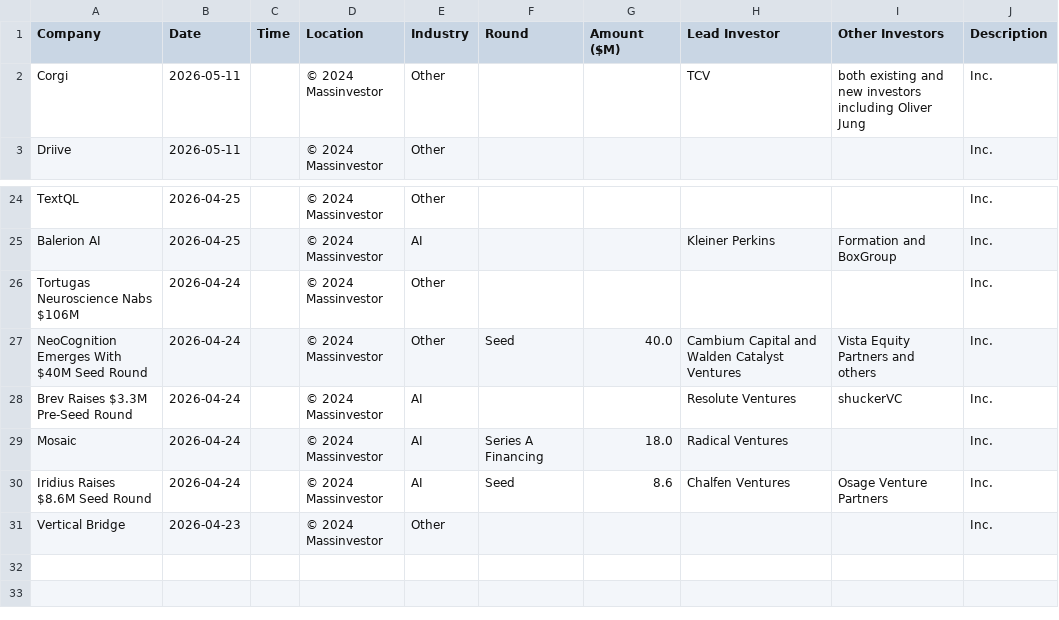
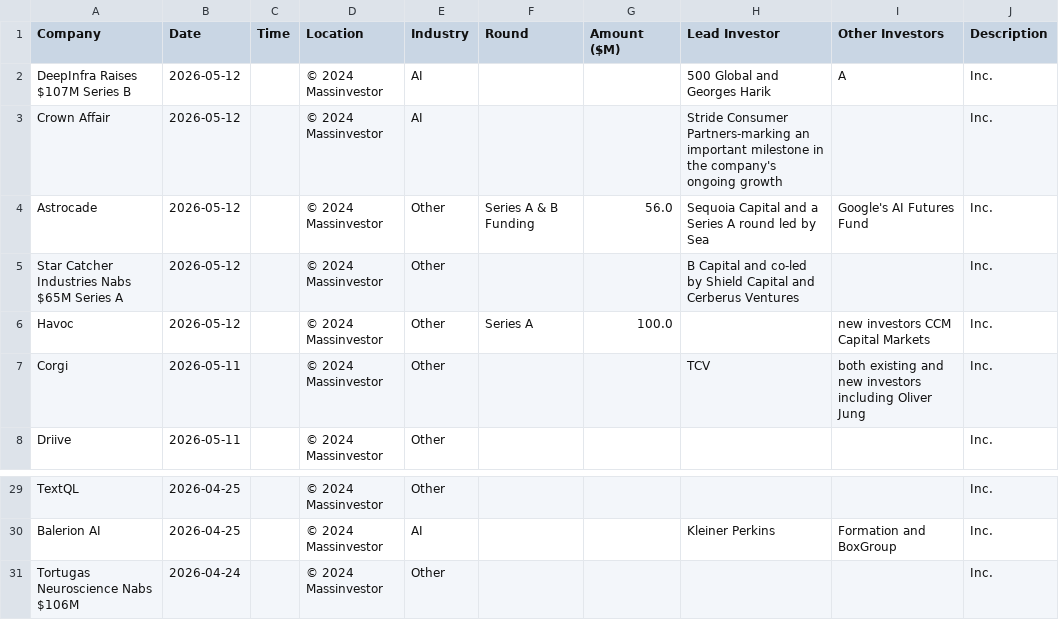
Before and after one commit to msingh6383/vcdeals, a CSV file: vc_deals.csv, drawn as a sheet; only a part is shown, gaps mark what is left out; removed rows and columns are numbered as before the commit, all else as after; the diff names each change by its address in the sheet, - before the commit and + after, or states it on an @@ line.

```diff
--- a/vc_deals.csv
+++ b/vc_deals.csv
+row 2: DeepInfra Raises $107M Series B | 2026-05-12 |  | © 2024 Massinvestor | AI |  |  | 500 Global and Georges Harik | A | Inc.
+row 3: Crown Affair | 2026-05-12 |  | © 2024 Massinvestor | AI |  |  | Stride Consumer Partners-marking an important milestone in the company's ongoing growth |  | Inc.
+row 4: Astrocade | 2026-05-12 |  | © 2024 Massinvestor | Other | Series A & B Funding | 56.0 | Sequoia Capital and a Series A round led by Sea | Google's AI Futures Fund | Inc.
+row 5: Star Catcher Industries Nabs $65M Series A | 2026-05-12 |  | © 2024 Massinvestor | Other |  |  | B Capital and co-led by Shield Capital and Cerberus Ventures |  | Inc.
+row 6: Havoc | 2026-05-12 |  | © 2024 Massinvestor | Other | Series A | 100.0 |  | new investors CCM Capital Markets | Inc.
-row 27: NeoCognition Emerges With $40M Seed Round | 2026-04-24 |  | © 2024 Massinvestor | Other | Seed | 40.0 | Cambium Capital and Walden Catalyst Ventures | Vista Equity Partners and others | Inc.
-row 28: Brev Raises $3.3M Pre-Seed Round | 2026-04-24 |  | © 2024 Massinvestor | AI |  |  | Resolute Ventures | shuckerVC | Inc.
-row 29: Mosaic | 2026-04-24 |  | © 2024 Massinvestor | AI | Series A Financing | 18.0 | Radical Ventures |  | Inc.
-row 30: Iridius Raises $8.6M Seed Round | 2026-04-24 |  | © 2024 Massinvestor | AI | Seed | 8.6 | Chalfen Ventures | Osage Venture Partners | Inc.
-row 31: Vertical Bridge | 2026-04-23 |  | © 2024 Massinvestor | Other |  |  |  |  | Inc.
```
Also changed, not shown: 1 other file.
